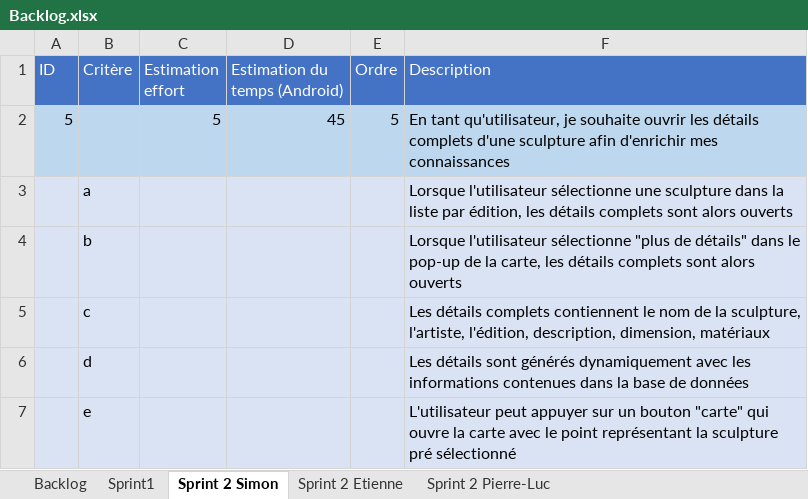
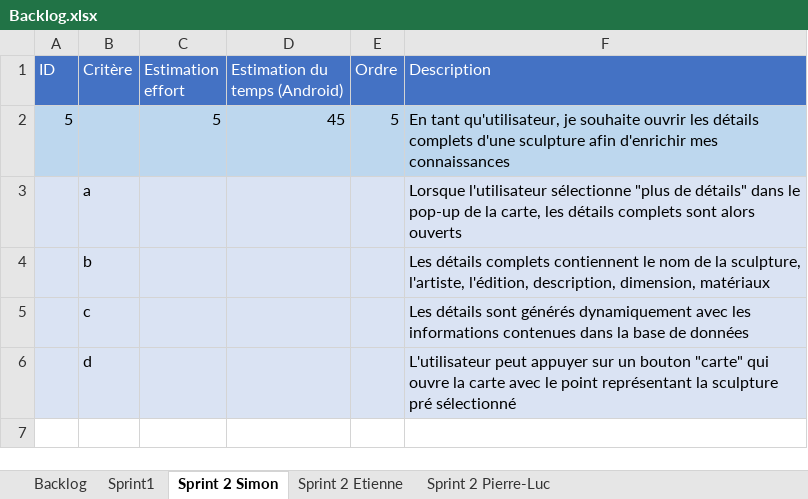
Before and after one commit to Riogun13/Projet-ESP-, an Excel workbook: Backlog.xlsx, sheet Sprint 2 Simon, drawn as a sheet; values as stored, in another font and other column widths than the file's, no borders; the diff names each change by its address in the sheet, - before the commit and + after, or states it on an @@ line.

```diff
--- a/Backlog.xlsx (sheet Sprint 2 Simon)
+++ b/Backlog.xlsx (sheet Sprint 2 Simon)
-F3 (Description): …l'utilisateur sélectionne une sculpture dans la liste par édition, les détails…
+F3 (Description): …l'utilisateur sélectionne "plus de détails" dans le pop-up de la carte, les détails…
-F4 (Description): Lorsque l'utilisateur sélectionne "plus de détails" dans le pop-up de la carte, les détails complets sont alors ouverts
+F4 (Description): Les détails complets contiennent le nom de la sculpture, l'artiste, l'édition, description, dimension, matériaux
-F5 (Description): Les détails complets contiennent le nom de la sculpture, l'artiste, l'édition, description, dimension, matériaux
+F5 (Description): Les détails sont générés dynamiquement avec les informations contenues dans la base de données
-F6 (Description): Les détails sont générés dynamiquement avec les informations contenues dans la base de données
+F6 (Description): L'utilisateur peut appuyer sur un bouton "carte" qui ouvre la carte avec le point représentant la sculpture pré sélectionné
-row 7:  | e |  |  |  | L'utilisateur peut appuyer sur un bouton "carte" qui ouvre la carte avec le point représentant la sculpture pré sélectionné
```
Also changed, not shown: sheet Backlog, formulas that keep their value.
